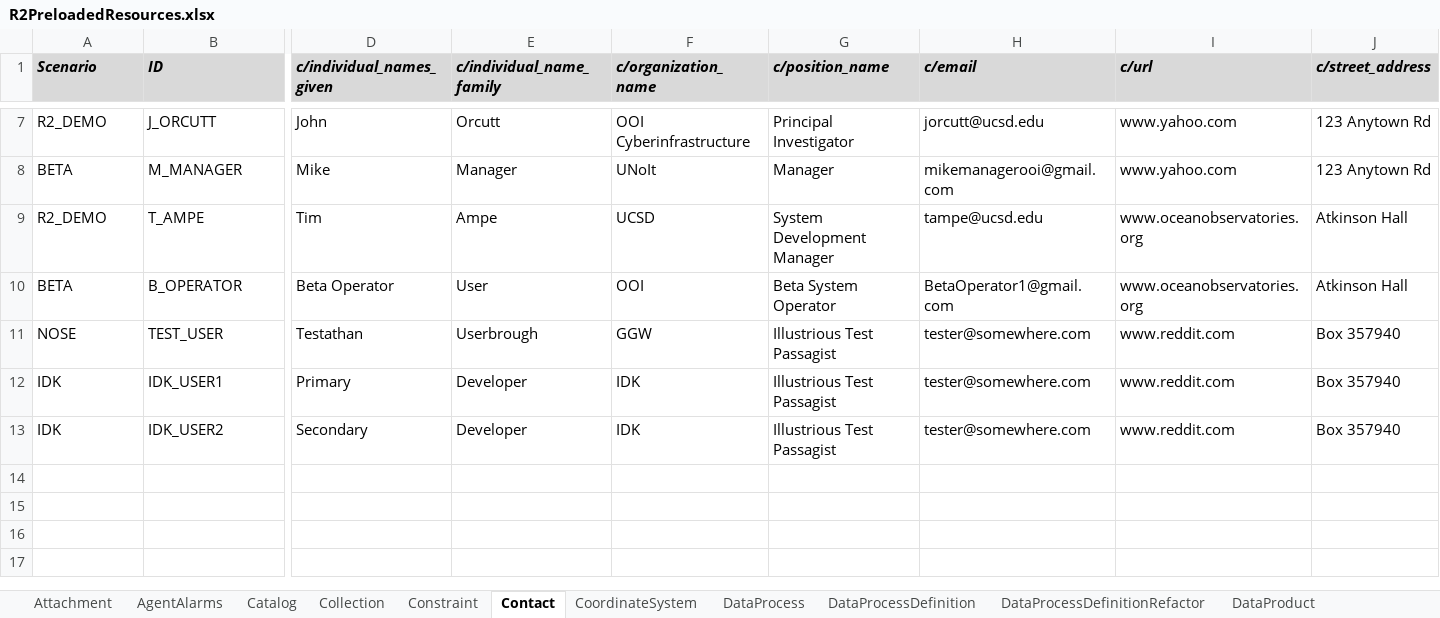
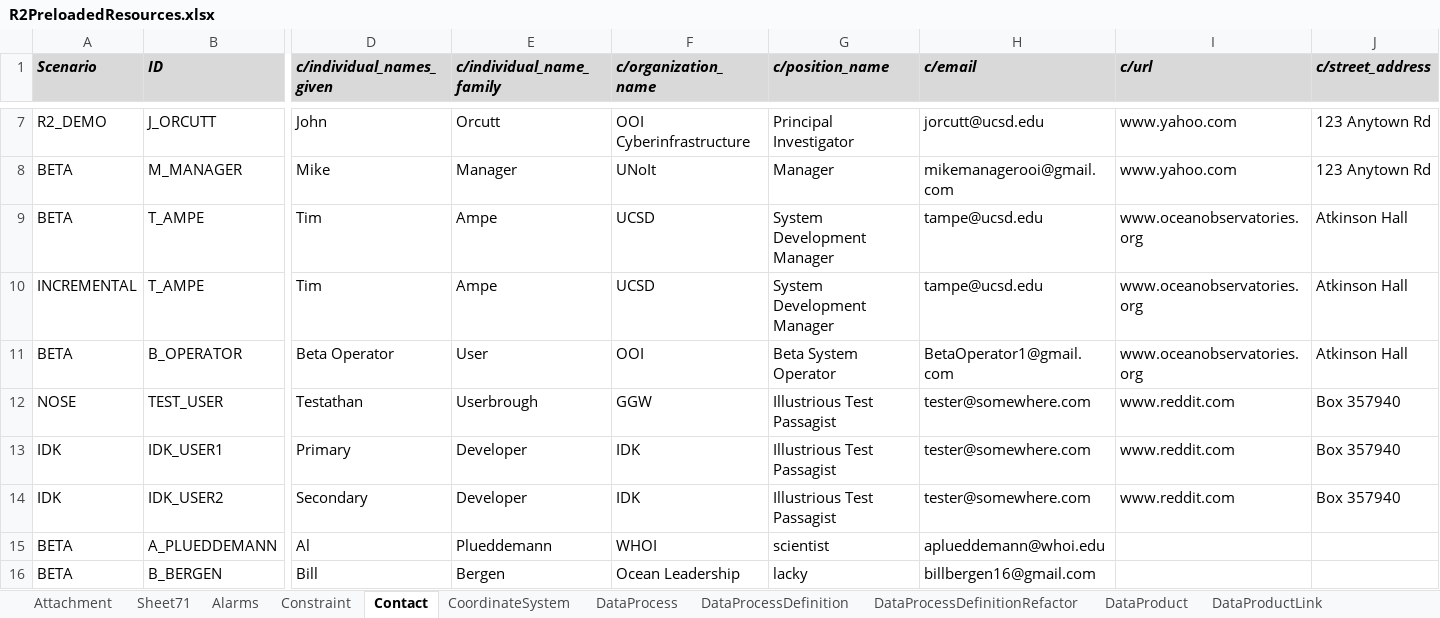
Before and after one commit to ooici/ion-definitions, an Excel workbook: res/preload/r2_ioc/R2PreloadedResources.xlsx, sheet Contact, drawn as a sheet; only a part is shown, gaps mark what is left out; values as stored, in another font and other column widths than the file's, no borders; addresses are those after the commit; rows hold the shown columns only; the diff covers the shown part only; the diff names each change by its address in the sheet, - before the commit and + after, or states it on an @@ line.

```diff
--- a/res/preload/r2_ioc/R2PreloadedResources.xlsx (sheet Contact)
+++ b/res/preload/r2_ioc/R2PreloadedResources.xlsx (sheet Contact)
-sheet tab: AgentAlarms
+sheet tab: Sheet71
-sheet tab: Catalog
+sheet tab: Alarms
-sheet tab: Collection
+row 9: BETA | T_AMPE | Tim | Ampe | UCSD | System Development Manager | tampe@ucsd.edu | www.oceanobservatories.org | Atkinson Hall
-A10 (Scenario): R2_DEMO
+A10 (Scenario): INCREMENTAL
+row 15: BETA | A_PLUEDDEMANN | Al | Plueddemann | WHOI | scientist | aplueddemann@whoi.edu
+row 16: BETA | B_BERGEN | Bill | Bergen | Ocean Leadership | lacky | billbergen16@gmail.com
```
Also changed, not shown: 8 added rows elsewhere in this sheet, sheet ParameterDefs, sheet ParameterDictionary, sheet UserRole, sheet ParameterFunctions, sheet Alarms, sheet User, 16 more sheets, other sheet tabs, 1 other file.
